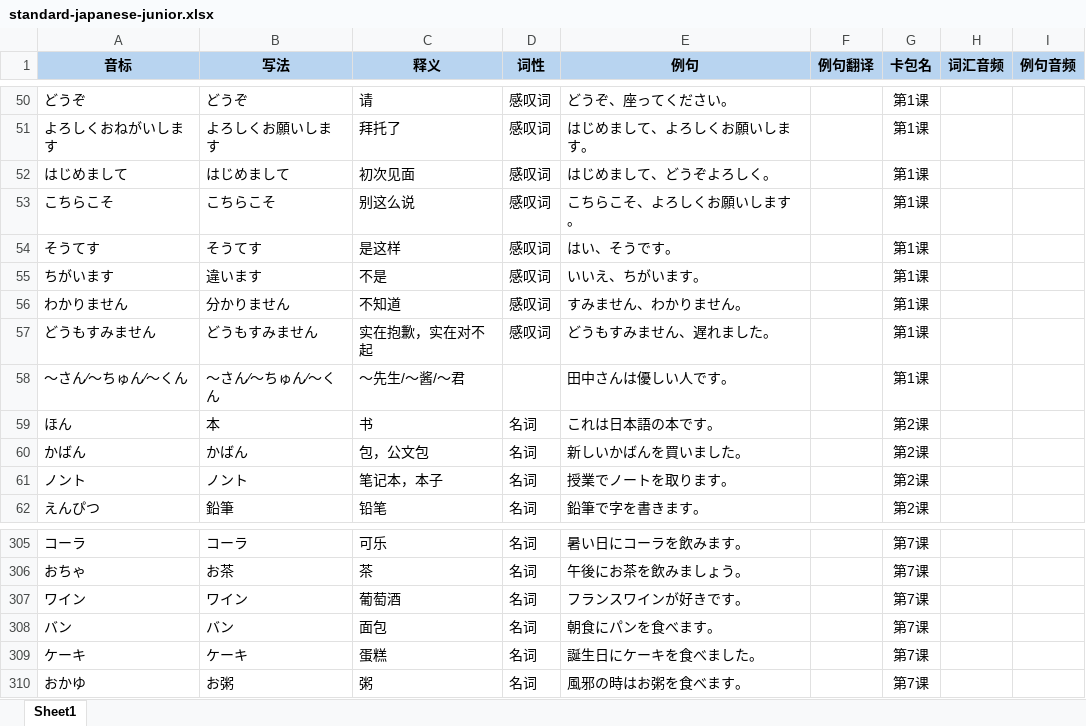
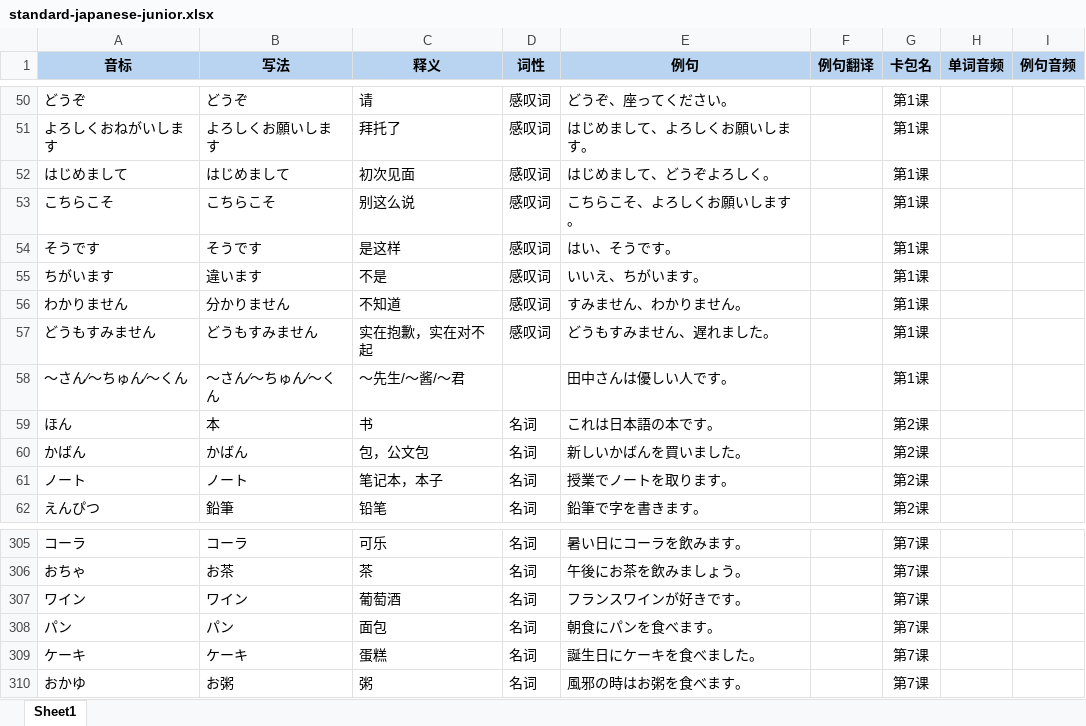
Before and after one commit to sone47/tango, an Excel workbook: public/recommended-packs/standard-japanese-junior.xlsx, sheet Sheet1, drawn as a sheet; only a part is shown, gaps mark what is left out; values as stored, in another font and other column widths than the file's, no borders; the diff names each change by its address in the sheet, - before the commit and + after, or states it on an @@ line.

```diff
--- a/public/recommended-packs/standard-japanese-junior.xlsx (sheet Sheet1)
+++ b/public/recommended-packs/standard-japanese-junior.xlsx (sheet Sheet1)
-H1: 词汇音频
+H1: 单词音频
-A54 (音标): そうてす
+A54 (音标): そうです
-B54 (写法): そうてす
+B54 (写法): そうです
-A61 (音标): ノント
+A61 (音标): ノート
-B61 (写法): ノント
+B61 (写法): ノート
-A308 (音标): バン
+A308 (音标): パン
-B308 (写法): バン
+B308 (写法): パン
```
Also changed, not shown: 1 other file.
